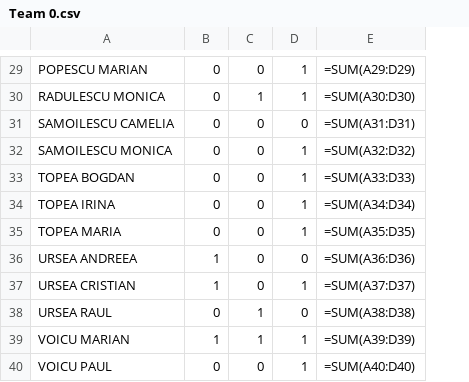
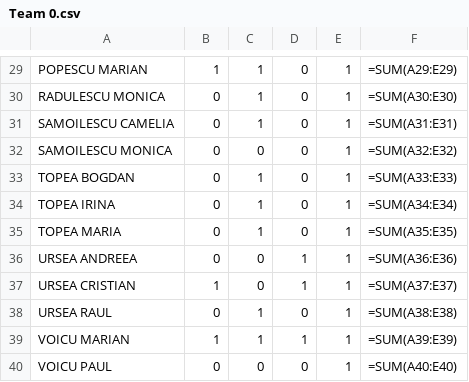
Before and after one commit to Darkleynad7/ExtractAttendanceFromTeams, a CSV file: src/main/resources/com/ubb/en/attendaceapp/Team 0.csv, drawn as a sheet; only a part is shown, gaps mark what is left out; removed rows and columns are numbered as before the commit, all else as after; the diff covers the shown part only; the diff names each change by its address in the sheet, - before the commit and + after, or states it on an @@ line.

```diff
--- a/src/main/resources/com/ubb/en/attendaceapp/Team 0.csv
+++ b/src/main/resources/com/ubb/en/attendaceapp/Team 0.csv
+column C, rows 29-40: 1 | 1 | 1 | 0 | 1 | 1 | 1 | 0 | 0 | 1 | 1 | 0
-column E, rows 29-40: =SUM(A29:D29) | =SUM(A30:D30) | =SUM(A31:D31) | =SUM(A32:D32) | =SUM(A33:D33) | =SUM(A34:D34) | =SUM(A35:D35) | =SUM(A36:D36) | =SUM(A37:D37) | =SUM(A38:D38) | =SUM(A39:D39) | =SUM(A40:D40)
+column F, rows 29-40: =SUM(A29:E29) | =SUM(A30:E30) | =SUM(A31:E31) | =SUM(A32:E32) | =SUM(A33:E33) | =SUM(A34:E34) | =SUM(A35:E35) | =SUM(A36:E36) | =SUM(A37:E37) | =SUM(A38:E38) | =SUM(A39:E39) | =SUM(A40:E40)
-B29: 0
+B29: 1
-D30: 1
+D30: 0
-E31: 0
+E31: 1
-B36: 1
+B36: 0
-D36:D37: 0
+D36:D37: 1
-E36: 0
+E36: 1
-D38: 1
+D38: 0
-E38: 0
+E38: 1
```
Also changed, not shown: 25 edited cells elsewhere in this file, 6 other files.
